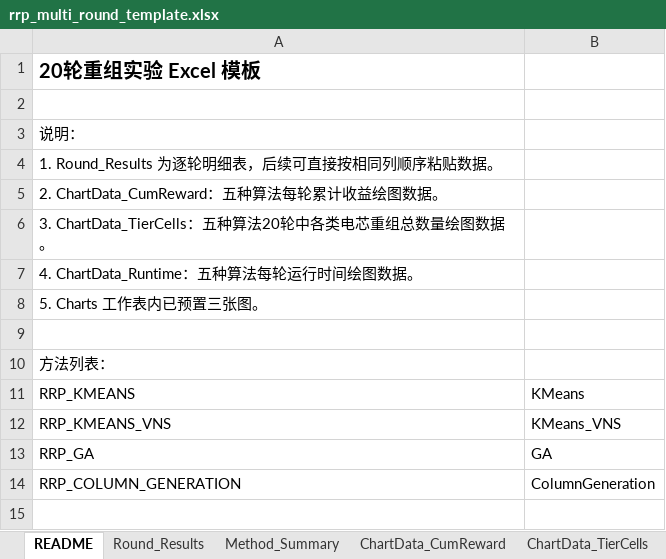
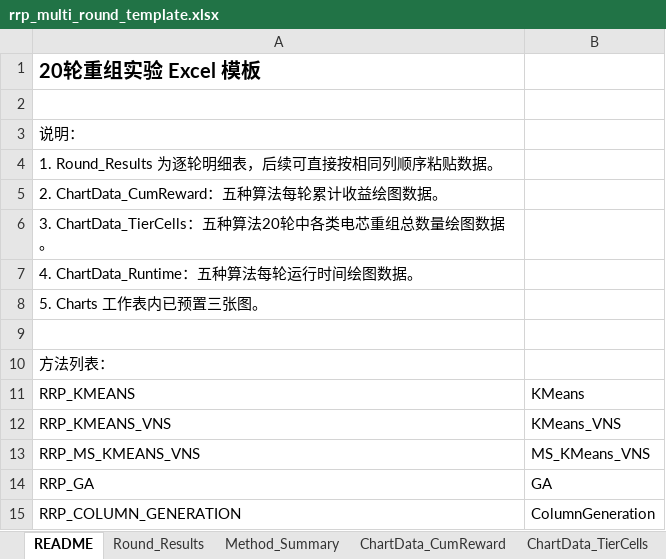
Before and after one commit to KairanJin/Capacity-Constrained-Battery-Repurposing-Problem-with-Piece-wise-Value-Function, an Excel workbook: rrp_multi_round_template.xlsx, sheet README, drawn as a sheet; values as stored, in another font and other column widths than the file's, no borders; the diff names each change by its address in the sheet, - before the commit and + after, or states it on an @@ line.

```diff
--- a/rrp_multi_round_template.xlsx (sheet README)
+++ b/rrp_multi_round_template.xlsx (sheet README)
+row 13: RRP_MS_KMEANS_VNS | MS_KMeans_VNS
```
Also changed, not shown: sheet Round_Results, sheet Method_Summary, sheet ChartData_TierCells, sheet ChartData_Runtime, sheet ChartData_CumReward, charts or pictures, rrp_multi_round_output.xlsx, 5 other files.
